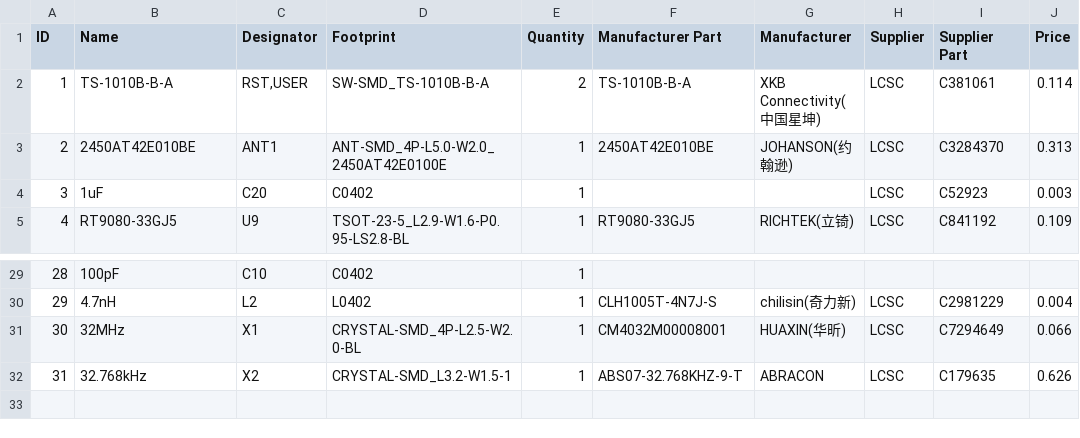
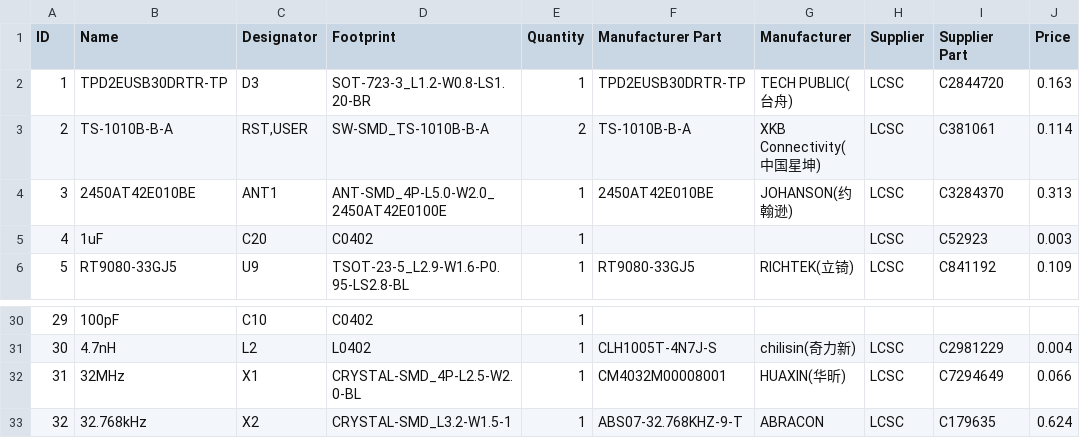
Before and after one commit to valzzu/meshtastic-pcbs, a CSV file: Flushable/BOM_nRF52-watch.csv, drawn as a sheet; only a part is shown, gaps mark what is left out; addresses are those after the commit; the diff names each change by its address in the sheet, - before the commit and + after, or states it on an @@ line.

```diff
--- a/Flushable/BOM_nRF52-watch.csv
+++ b/Flushable/BOM_nRF52-watch.csv
+row 2: 1 | TPD2EUSB30DRTR-TP | D3 | SOT-723-3_L1.2-W0.8-LS1.20-BR | 1 | TPD2EUSB30DRTR-TP | TECH PUBLIC(台舟) | LCSC | C2844720 | 0.163
@@ column A (ID) renumbered from row 3 down @@
-J33 (Price): 0.626
+J33 (Price): 0.624
```
Also changed, not shown: Flushable/PickAndPlace_nRF52-watch.csv, 6 other files.
